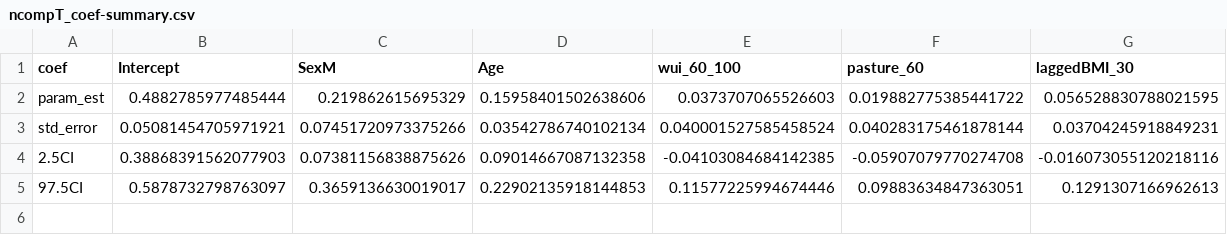
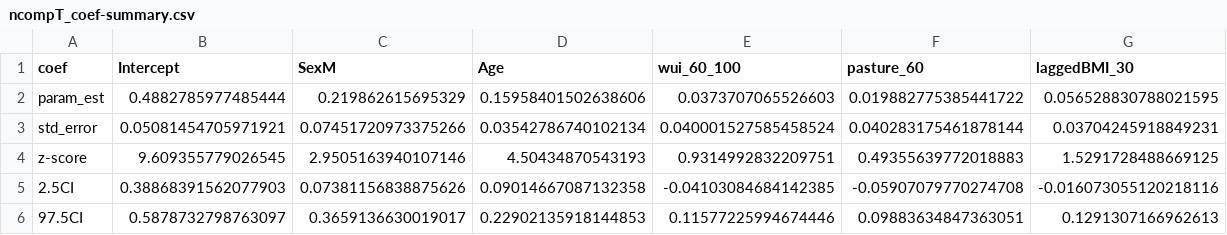
Before and after one commit to s-cunningham/NYFisherRodenticide, a CSV file: results/ncompT_coef-summary.csv, drawn as a sheet.

Commit message:
Adding z-score to summary

```diff
--- a/results/ncompT_coef-summary.csv
+++ b/results/ncompT_coef-summary.csv
@@ -3,2 +3,3 @@ param_est,0.4882785977485444,0.219862615695329,0.15958401502638606,0.03737070655
 std_error,0.05081454705971921,0.07451720973375266,0.03542786740102134,0.040001527585458524,0.040283175461878144,0.03704245918849231
+z-score,9.609355779026545,2.9505163940107146,4.50434870543193,0.9314992832209751,0.49355639772018883,1.5291728488669125
 2.5CI,0.38868391562077903,0.07381156838875626,0.09014667087132358,-0.04103084684142385,-0.05907079770274708,-0.016073055120218116
```
Also changed, not shown: 1 other file.
